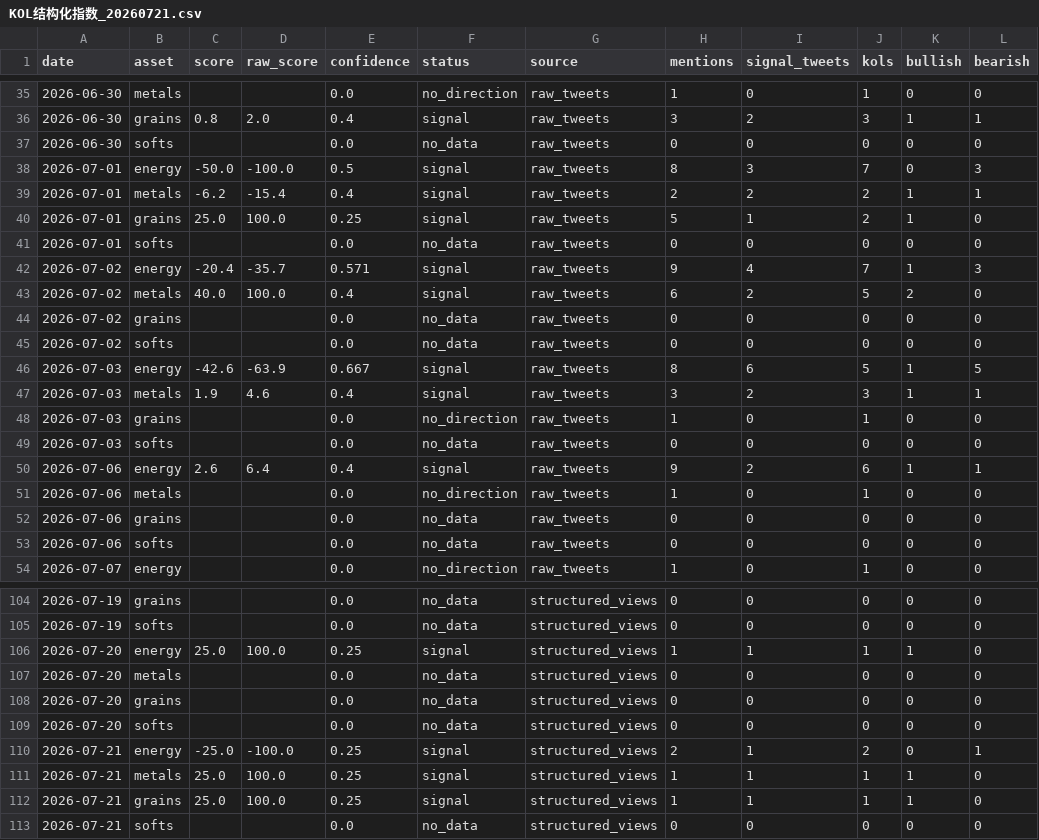
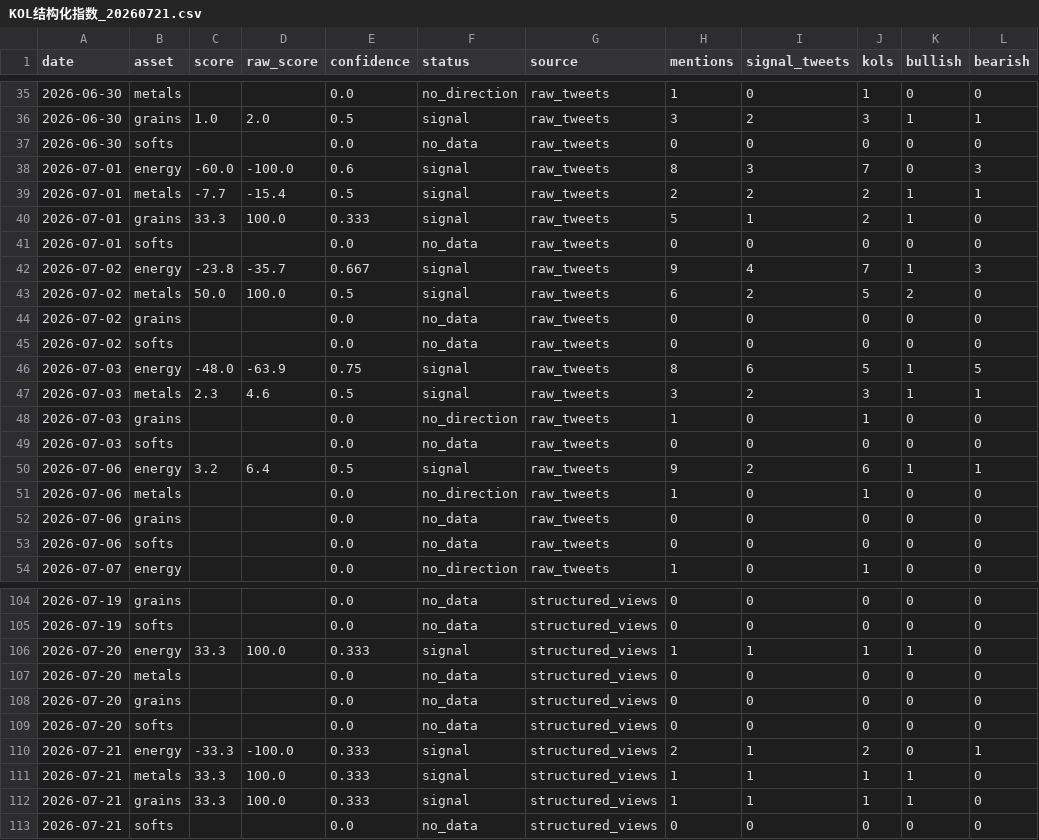
Before and after one commit to spritegreenyy/Daily-Reports, a CSV file: 日报/20260721/KOL结构化指数_20260721.csv, drawn as a sheet; only a part is shown, gaps mark what is left out; the diff covers the shown part only.

```diff
--- a/日报/20260721/KOL结构化指数_20260721.csv
+++ b/日报/20260721/KOL结构化指数_20260721.csv
@@ -35,17 +35,17 @@
 2026-06-30,metals,,,0.0,no_direction,raw_tweets,1,0,1,0,0
-2026-06-30,grains,0.8,2.0,0.4,signal,raw_tweets,3,2,3,1,1
+2026-06-30,grains,1.0,2.0,0.5,signal,raw_tweets,3,2,3,1,1
 2026-06-30,softs,,,0.0,no_data,raw_tweets,0,0,0,0,0
-2026-07-01,energy,-50.0,-100.0,0.5,signal,raw_tweets,8,3,7,0,3
-2026-07-01,metals,-6.2,-15.4,0.4,signal,raw_tweets,2,2,2,1,1
-2026-07-01,grains,25.0,100.0,0.25,signal,raw_tweets,5,1,2,1,0
+2026-07-01,energy,-60.0,-100.0,0.6,signal,raw_tweets,8,3,7,0,3
+2026-07-01,metals,-7.7,-15.4,0.5,signal,raw_tweets,2,2,2,1,1
+2026-07-01,grains,33.3,100.0,0.333,signal,raw_tweets,5,1,2,1,0
 2026-07-01,softs,,,0.0,no_data,raw_tweets,0,0,0,0,0
-2026-07-02,energy,-20.4,-35.7,0.571,signal,raw_tweets,9,4,7,1,3
-2026-07-02,metals,40.0,100.0,0.4,signal,raw_tweets,6,2,5,2,0
+2026-07-02,energy,-23.8,-35.7,0.667,signal,raw_tweets,9,4,7,1,3
+2026-07-02,metals,50.0,100.0,0.5,signal,raw_tweets,6,2,5,2,0
 2026-07-02,grains,,,0.0,no_data,raw_tweets,0,0,0,0,0
 2026-07-02,softs,,,0.0,no_data,raw_tweets,0,0,0,0,0
-2026-07-03,energy,-42.6,-63.9,0.667,signal,raw_tweets,8,6,5,1,5
-2026-07-03,metals,1.9,4.6,0.4,signal,raw_tweets,3,2,3,1,1
+2026-07-03,energy,-48.0,-63.9,0.75,signal,raw_tweets,8,6,5,1,5
+2026-07-03,metals,2.3,4.6,0.5,signal,raw_tweets,3,2,3,1,1
 2026-07-03,grains,,,0.0,no_direction,raw_tweets,1,0,1,0,0
 2026-07-03,softs,,,0.0,no_data,raw_tweets,0,0,0,0,0
-2026-07-06,energy,2.6,6.4,0.4,signal,raw_tweets,9,2,6,1,1
+2026-07-06,energy,3.2,6.4,0.5,signal,raw_tweets,9,2,6,1,1
 2026-07-06,metals,,,0.0,no_direction,raw_tweets,1,0,1,0,0
@@ -105,3 +105,3 @@
 2026-07-19,softs,,,0.0,no_data,structured_views,0,0,0,0,0
-2026-07-20,energy,25.0,100.0,0.25,signal,structured_views,1,1,1,1,0
+2026-07-20,energy,33.3,100.0,0.333,signal,structured_views,1,1,1,1,0
 2026-07-20,metals,,,0.0,no_data,structured_views,0,0,0,0,0
@@ -109,5 +109,5 @@
 2026-07-20,softs,,,0.0,no_data,structured_views,0,0,0,0,0
-2026-07-21,energy,-25.0,-100.0,0.25,signal,structured_views,2,1,2,0,1
-2026-07-21,metals,25.0,100.0,0.25,signal,structured_views,1,1,1,1,0
-2026-07-21,grains,25.0,100.0,0.25,signal,structured_views,1,1,1,1,0
+2026-07-21,energy,-33.3,-100.0,0.333,signal,structured_views,2,1,2,0,1
+2026-07-21,metals,33.3,100.0,0.333,signal,structured_views,1,1,1,1,0
+2026-07-21,grains,33.3,100.0,0.333,signal,structured_views,1,1,1,1,0
 2026-07-21,softs,,,0.0,no_data,structured_views,0,0,0,0,0
```
Also changed, not shown: 38 edited cells elsewhere in this file, 7 other files.
